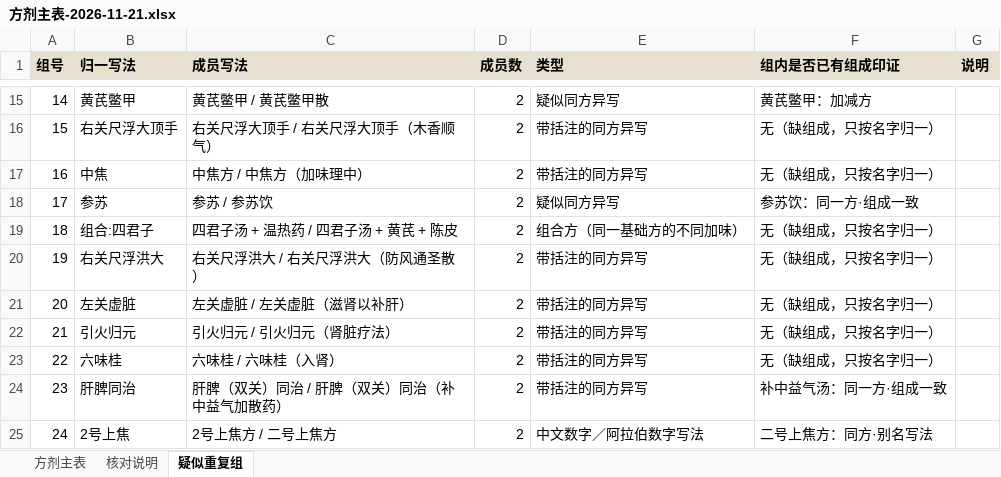
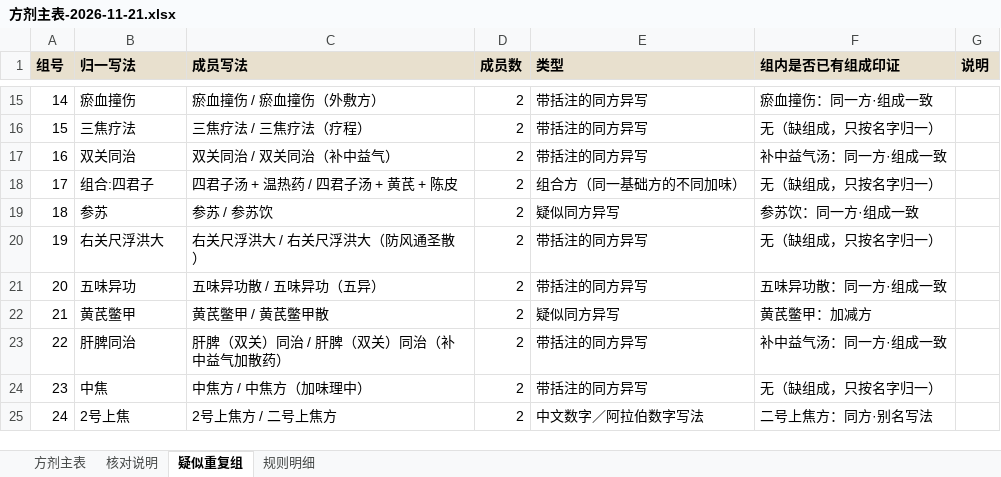
Before and after one commit to erikgqp8645/zang-shi-mai-xue, an Excel workbook: pulse-record/exports/方剂主表-2026-11-21.xlsx, sheet 疑似重复组, drawn as a sheet; only a part is shown, gaps mark what is left out; values as stored, in another font and other column widths than the file's, no borders; the diff covers the shown part only; the diff names each change by its address in the sheet, - before the commit and + after, or states it on an @@ line.

```diff
--- a/pulse-record/exports/方剂主表-2026-11-21.xlsx (sheet 疑似重复组)
+++ b/pulse-record/exports/方剂主表-2026-11-21.xlsx (sheet 疑似重复组)
+sheet tab: 规则明细
-B15 (归一写法): 黄芪鳖甲
+B15 (归一写法): 瘀血撞伤
-C15 (成员写法): 黄芪鳖甲 / 黄芪鳖甲散
+C15 (成员写法): 瘀血撞伤 / 瘀血撞伤（外敷方）
-E15 (类型): 疑似同方异写
+E15 (类型): 带括注的同方异写
-F15 (组内是否已有组成印证): 黄芪鳖甲：加减方
+F15 (组内是否已有组成印证): 瘀血撞伤：同一方·组成一致
-B16 (归一写法): 右关尺浮大顶手
+B16 (归一写法): 三焦疗法
-C16 (成员写法): 右关尺浮大顶手 / 右关尺浮大顶手（木香顺气）
+C16 (成员写法): 三焦疗法 / 三焦疗法（疗程）
-B17 (归一写法): 中焦
+B17 (归一写法): 双关同治
-C17 (成员写法): 中焦方 / 中焦方（加味理中）
+C17 (成员写法): 双关同治 / 双关同治（补中益气）
-F17 (组内是否已有组成印证): 无（缺组成，只按名字归一）
+F17 (组内是否已有组成印证): 补中益气汤：同一方·组成一致
-B18 (归一写法): 参苏
+B18 (归一写法): 组合:四君子
-C18 (成员写法): 参苏 / 参苏饮
+C18 (成员写法): 四君子汤 + 温热药 / 四君子汤 + 黄芪 + 陈皮
-E18 (类型): 疑似同方异写
+E18 (类型): 组合方（同一基础方的不同加味）
-F18 (组内是否已有组成印证): 参苏饮：同一方·组成一致
+F18 (组内是否已有组成印证): 无（缺组成，只按名字归一）
-B19 (归一写法): 组合:四君子
+B19 (归一写法): 参苏
-C19 (成员写法): 四君子汤 + 温热药 / 四君子汤 + 黄芪 + 陈皮
+C19 (成员写法): 参苏 / 参苏饮
-E19 (类型): 组合方（同一基础方的不同加味）
+E19 (类型): 疑似同方异写
-F19 (组内是否已有组成印证): 无（缺组成，只按名字归一）
+F19 (组内是否已有组成印证): 参苏饮：同一方·组成一致
-B21 (归一写法): 左关虚脏
+B21 (归一写法): 五味异功
-C21 (成员写法): 左关虚脏 / 左关虚脏（滋肾以补肝）
+C21 (成员写法): 五味异功散 / 五味异功（五异）
-F21 (组内是否已有组成印证): 无（缺组成，只按名字归一）
+F21 (组内是否已有组成印证): 五味异功散：同一方·组成一致
-B22 (归一写法): 引火归元
+B22 (归一写法): 黄芪鳖甲
-C22 (成员写法): 引火归元 / 引火归元（肾脏疗法）
+C22 (成员写法): 黄芪鳖甲 / 黄芪鳖甲散
-E22 (类型): 带括注的同方异写
+E22 (类型): 疑似同方异写
-F22 (组内是否已有组成印证): 无（缺组成，只按名字归一）
+F22 (组内是否已有组成印证): 黄芪鳖甲：加减方
-B23 (归一写法): 六味桂
+B23 (归一写法): 肝脾同治
-C23 (成员写法): 六味桂 / 六味桂（入肾）
+C23 (成员写法): 肝脾（双关）同治 / 肝脾（双关）同治（补中益气加散药）
-F23 (组内是否已有组成印证): 无（缺组成，只按名字归一）
+F23 (组内是否已有组成印证): 补中益气汤：同一方·组成一致
-B24 (归一写法): 肝脾同治
+B24 (归一写法): 中焦
-C24 (成员写法): 肝脾（双关）同治 / 肝脾（双关）同治（补中益气加散药）
+C24 (成员写法): 中焦方 / 中焦方（加味理中）
-F24 (组内是否已有组成印证): 补中益气汤：同一方·组成一致
+F24 (组内是否已有组成印证): 无（缺组成，只按名字归一）
```
Also changed, not shown: 46 edited cells elsewhere in this sheet, sheet 方剂主表, 2 other files.
